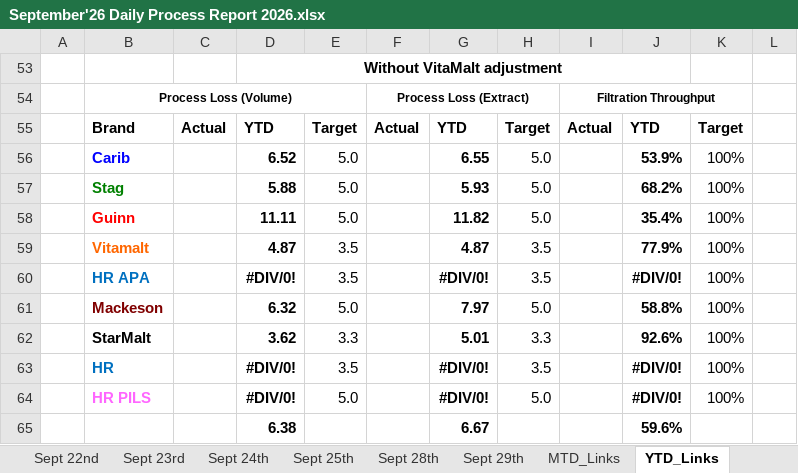
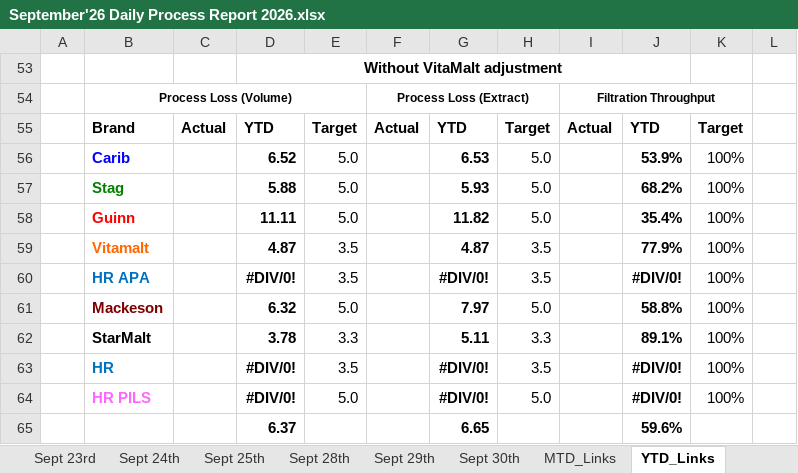
Before and after one commit to cbggrenada/dashboard, an Excel workbook: data/raw/September'26 Daily Process Report 2026.xlsx, sheet YTD_Links, drawn as a sheet; values as stored, in another font and other column widths than the file's, no borders; removed rows and columns are numbered as before the commit, all else as after; the diff names each change by its address in the sheet, - before the commit and + after, or states it on an @@ line.

```diff
--- a/data/raw/September'26 Daily Process Report 2026.xlsx (sheet YTD_Links)
+++ b/data/raw/September'26 Daily Process Report 2026.xlsx (sheet YTD_Links)
+sheet tab: Sept 30th
-G56: 6.55
+G56: 6.53
-D62: 3.62
+D62: 3.78
-G62: 5.01
+G62: 5.11
-J62: 92.6%
+J62: 89.1%
-row 65:  |  |  | 6.38 |  |  | 6.67 |  |  | 59.6%
+row 65:  |  |  | 6.37 |  |  | 6.65 |  |  | 59.6%
```
Also changed, not shown: sheet Sept 29th, sheet MTD_Links, formulas that keep their value, data/raw/Gross_Efficiency_2026.xlsx, data/raw/September_26_Utilities_Tracking.xlsx, 2 other files.
